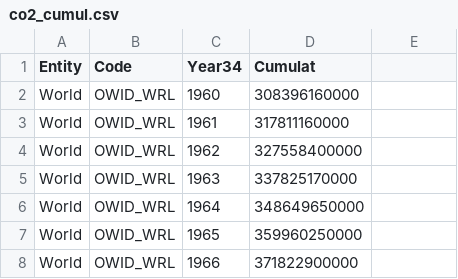
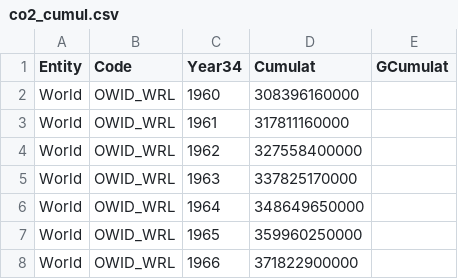
Before and after one commit to Boettcher1960/co2_python, a CSV file: co2_cumul.csv, drawn as a sheet; only a part is shown.

Commit message:
41y7_CO2_T.py work no co2_cumul.csv

```diff
--- a/co2_cumul.csv
+++ b/co2_cumul.csv
@@ -1,2 +1,2 @@
-Entity,Code,Year34,Cumulat
+Entity,Code,Year34,Cumulat,GCumulat
 World,OWID_WRL,1960,308396160000
```
Also changed, not shown: 1 other file.
